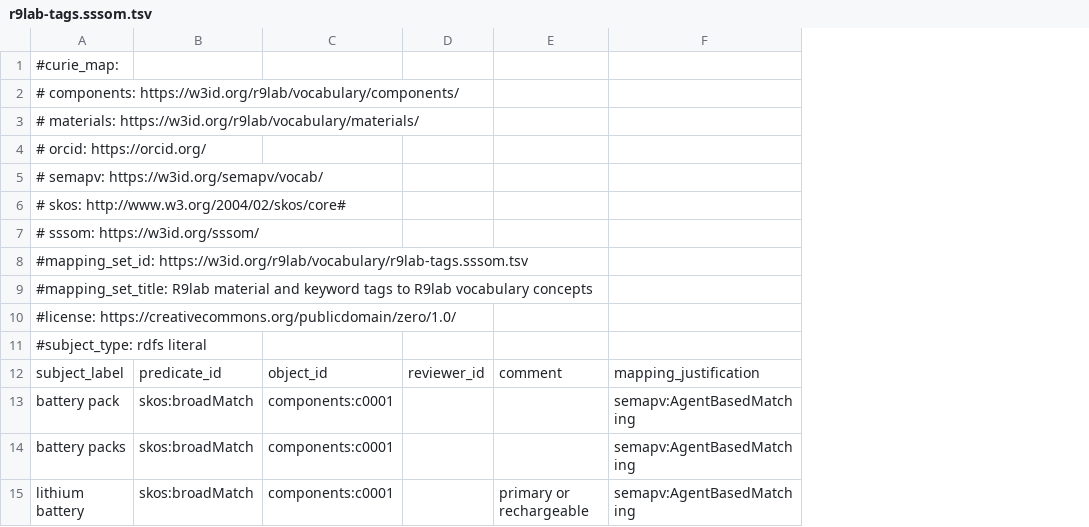
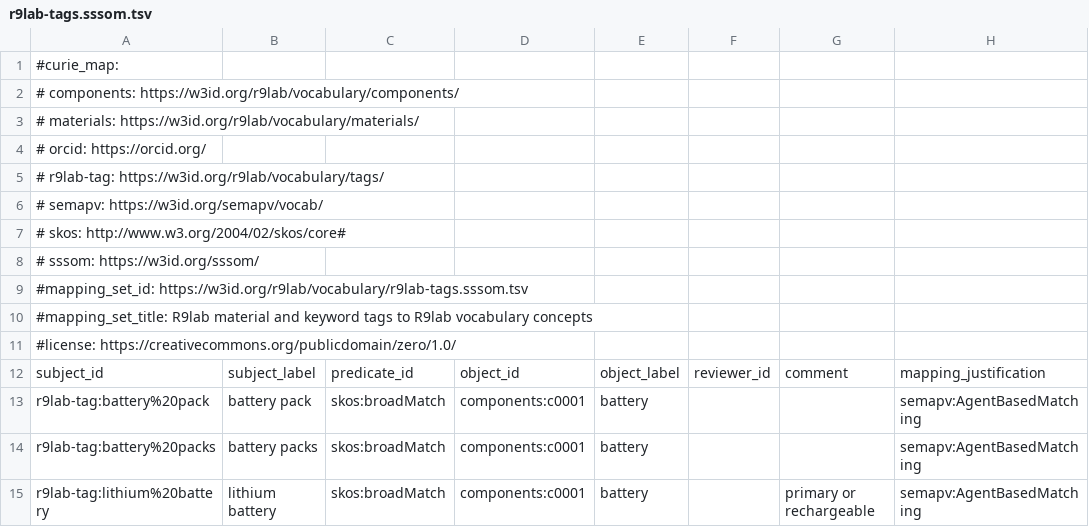
Before and after one commit to simonvanlierde/r9lab-vocabulary, a TSV file: mappings/r9lab-tags.sssom.tsv, drawn as a sheet; only a part is shown; addresses are those after the commit; the diff names each change by its address in the sheet, - before the commit and + after, or states it on an @@ line.

Commit message:
feat: give each R9lab tag an id and each mapping its concept's label
- Each tag gets subject_id `r9lab-tag:<URL-encoded tag>` under
  https://w3id.org/r9lab/vocabulary/tags/, so sssom-py and SSSOM Curator
  load the rows: both dropped label-only rows ("Missing subject_id").
- object_label carries the concept's current label for review.
- `check_tag_mappings` (was `check_literal_mappings`) refuses a subject_id
  that is not the encoded tag and an object_label that is not the
  concept's label.

Signed-off-by: Simon van Lierde <90462640+simonvanlierde@users.noreply.github.com>

```diff
--- a/mappings/r9lab-tags.sssom.tsv
+++ b/mappings/r9lab-tags.sssom.tsv
+column A, rows 1-15: #curie_map: | # components: https://w3id.org/r9lab/vocabulary/components/ | # materials: https://w3id.org/r9lab/vocabulary/materials/ | # orcid: https://orcid.org/ | # r9lab-tag: https://w3id.org/r9lab/vocabulary/tags/ | # semapv: https://w3id.org/semapv/vocab/ | # skos: http://www.w3.org/2004/02/skos/core# | # sssom: https://w3id.org/sssom/ | #mapping_set_id: https://w3id.org/r9lab/vocabulary/r9lab-tags.sssom.tsv | #mapping_set_title: R9lab material and keyword tags to R9lab vocabulary concepts | #license: https://creativecommons.org/publicdomain/zero/1.0/ | subject_id | r9lab-tag:battery%20pack | r9lab-tag:battery%20packs | r9lab-tag:lithium%20battery
+column E, rows 12-15: object_label | battery | battery | battery
-B1: #curie_map:
+B1: (empty)
-B2: # components: https://w3id.org/r9lab/vocabulary/components/
+B2: (empty)
-B3: # materials: https://w3id.org/r9lab/vocabulary/materials/
+B3: (empty)
-B4: # orcid: https://orcid.org/
+B4: (empty)
-B5: # semapv: https://w3id.org/semapv/vocab/
+B5: (empty)
-B6: # skos: http://www.w3.org/2004/02/skos/core#
+B6: (empty)
-B7: # sssom: https://w3id.org/sssom/
+B7: (empty)
-B8: #mapping_set_id: https://w3id.org/r9lab/vocabulary/r9lab-tags.sssom.tsv
+B8: (empty)
-B9: #mapping_set_title: R9lab material and keyword tags to R9lab vocabulary concepts
+B9: (empty)
-B10: #license: https://creativecommons.org/publicdomain/zero/1.0/
+B10: (empty)
-B11: #subject_type: rdfs literal
+B11: (empty)
```
Also changed, not shown: 6 other files.
